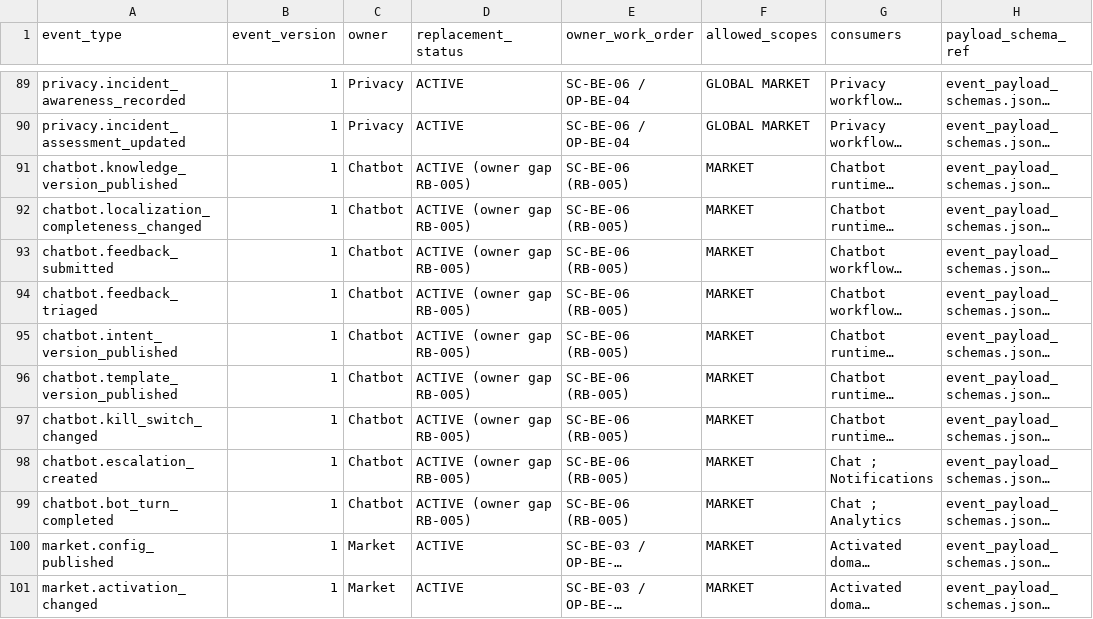
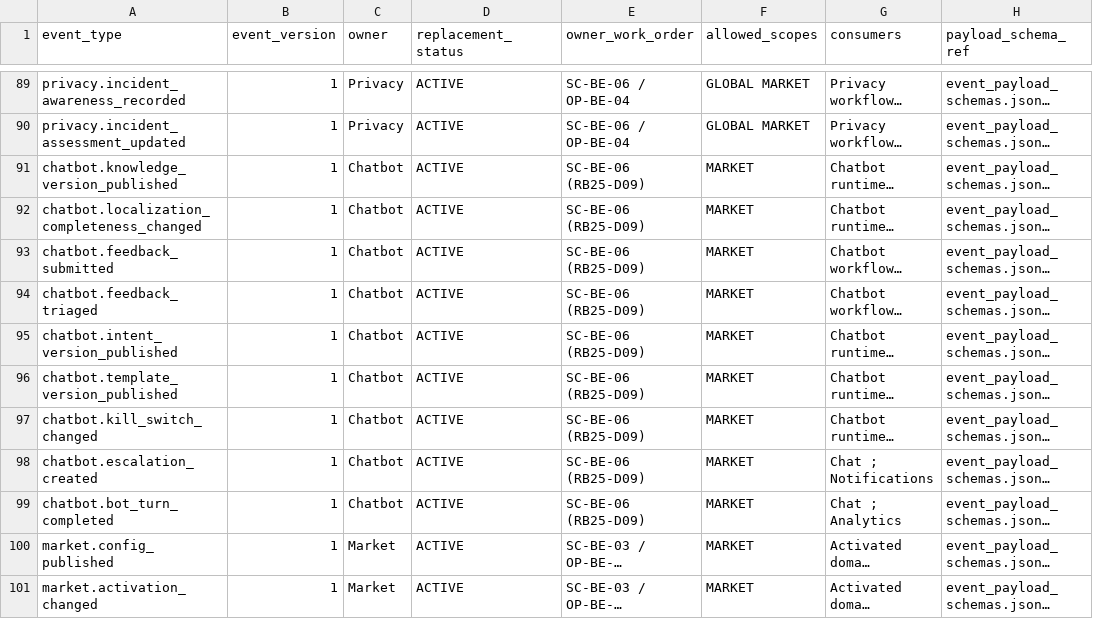
Before and after one commit to Adulis-Socom/Adulis-MobileApp, a CSV file: docs/rebuild/RBL-04-EVENT-REGISTER.csv, drawn as a sheet; only a part is shown, gaps mark what is left out; long unchanged cells end in …; the diff names each change by its address in the sheet, - before the commit and + after, or states it on an @@ line.

```diff
--- a/docs/rebuild/RBL-04-EVENT-REGISTER.csv
+++ b/docs/rebuild/RBL-04-EVENT-REGISTER.csv
-D91:D99 (replacement_status): ACTIVE (owner gap RB-005)
+D91:D99 (replacement_status): ACTIVE
-E91:E99 (owner_work_order): SC-BE-06 (RB-005)
+E91:E99 (owner_work_order): SC-BE-06 (RB25-D09)
```
Also changed, not shown: docs/rebuild/GOV-03-PROTOTYPE-TO-WORKORDER.csv, docs/rebuild/GOV-03-SOURCE-TO-WORKORDER.csv, 10 other files.
